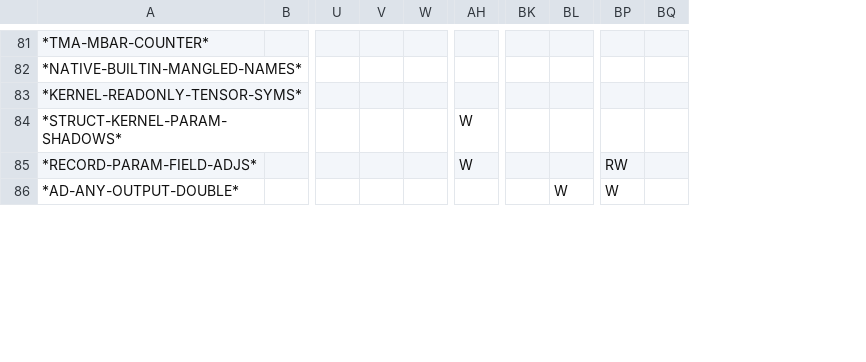
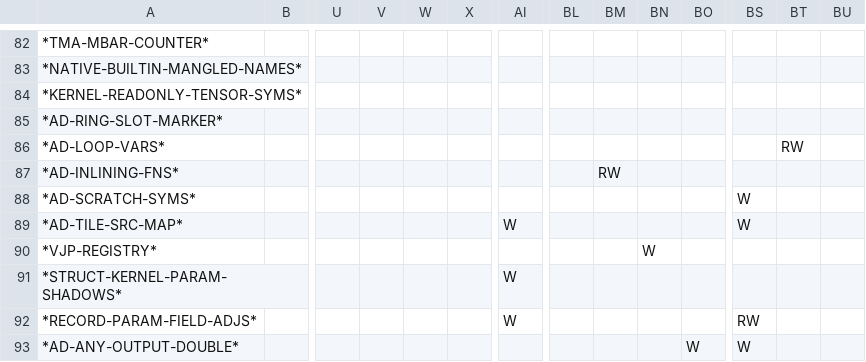
Before and after one commit to cperkinscperkins/crisp, a CSV file: docs/globals_matrix_writes.csv, drawn as a sheet; only a part is shown, gaps mark what is left out; rows hold the shown columns only; the diff covers the shown part only; the diff names each change by its address in the sheet, - before the commit and + after, or states it on an @@ line.

```diff
--- a/docs/globals_matrix_writes.csv
+++ b/docs/globals_matrix_writes.csv
+column W, empty
+column BM, empty
+column BN, empty
+column BT, empty
+row 85: *AD-RING-SLOT-MARKER*
+row 86: *AD-LOOP-VARS* |  |  |  |  |  |  |  |  |  |  |  | RW
+row 87: *AD-INLINING-FNS* |  |  |  |  |  |  |  | RW
+row 88: *AD-SCRATCH-SYMS* |  |  |  |  |  |  |  |  |  |  | W
+row 89: *AD-TILE-SRC-MAP* |  |  |  |  |  | W |  |  |  |  | W
+row 90: *VJP-REGISTRY* |  |  |  |  |  |  |  |  | W
```
Also changed, not shown: 3 added rows and 1 edited cell elsewhere in this file, docs/globals_matrix.csv, 6 other files.
